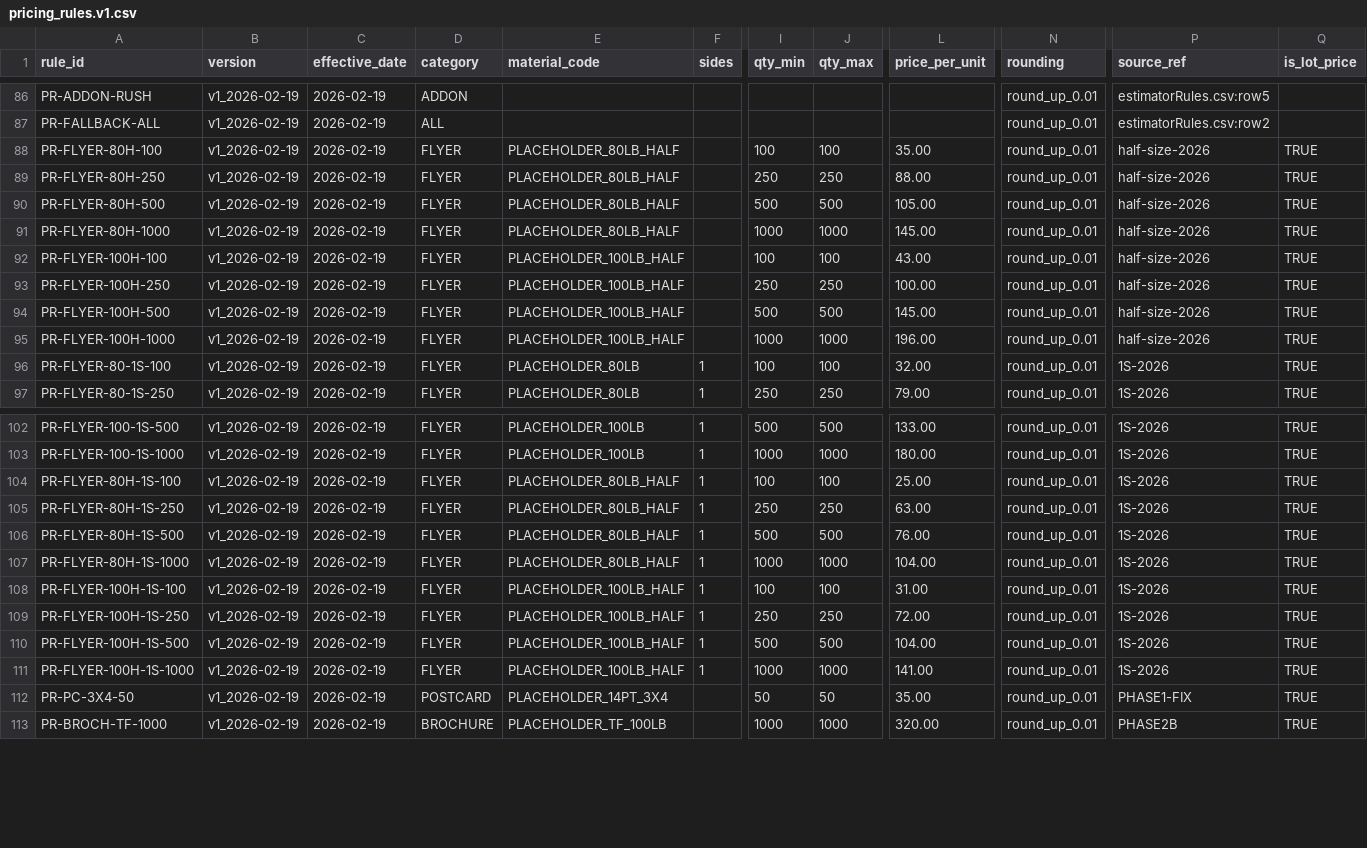
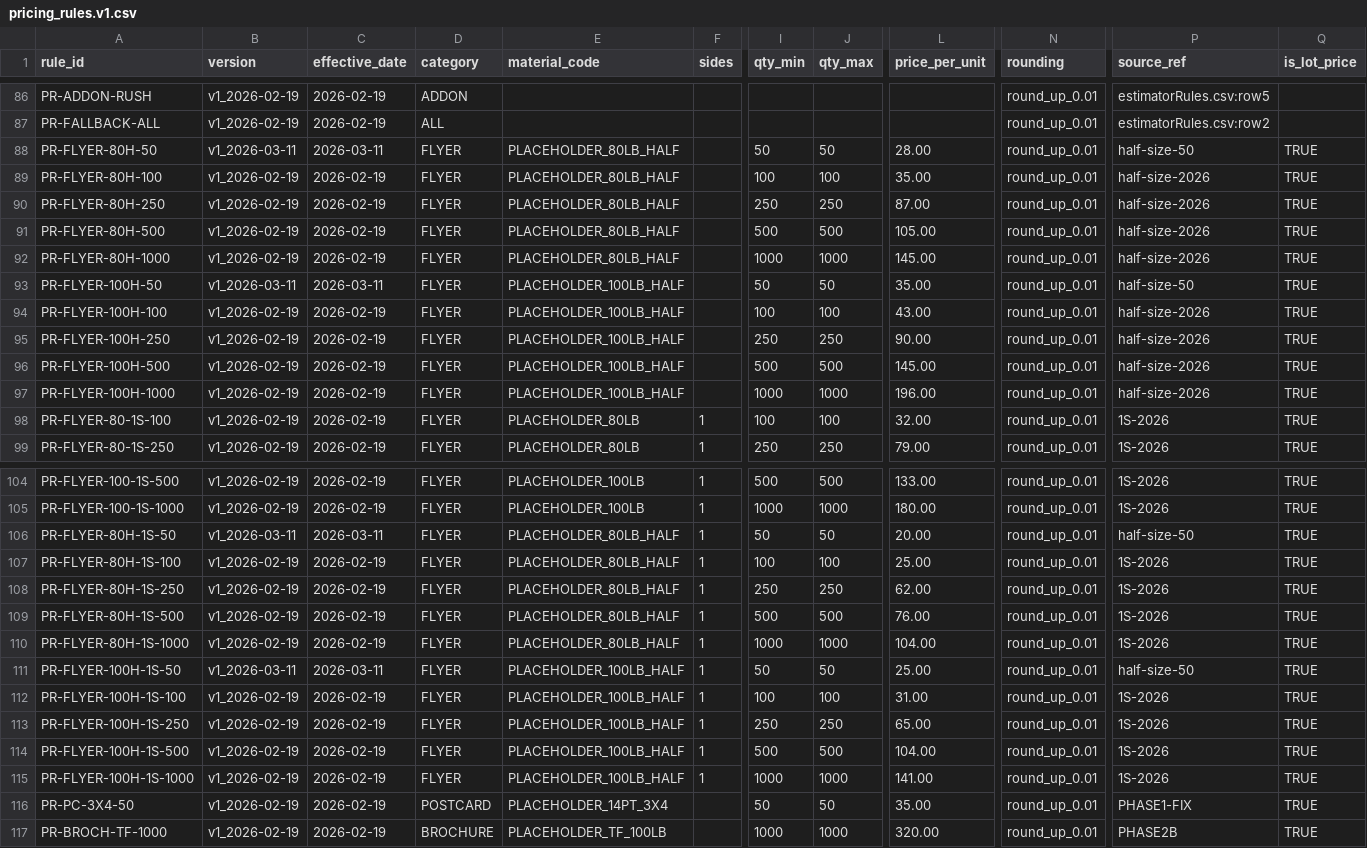
Before and after one commit to tubby124/truecolor-estimator, a CSV file: data/tables/pricing_rules.v1.csv, drawn as a sheet; only a part is shown, gaps mark what is left out; addresses are those after the commit; rows hold the shown columns only; the diff names each change by its address in the sheet, - before the commit and + after, or states it on an @@ line.

```diff
--- a/data/tables/pricing_rules.v1.csv
+++ b/data/tables/pricing_rules.v1.csv
+row 88: PR-FLYER-80H-50 | v1_2026-03-11 | 2026-03-11 | FLYER | PLACEHOLDER_80LB_HALF |  | 50 | 50 | 28.00 | round_up_0.01 | half-size-50 | TRUE
-L90 (price_per_unit): 88.00
+L90 (price_per_unit): 87.00
+row 93: PR-FLYER-100H-50 | v1_2026-03-11 | 2026-03-11 | FLYER | PLACEHOLDER_100LB_HALF |  | 50 | 50 | 35.00 | round_up_0.01 | half-size-50 | TRUE
-L95 (price_per_unit): 100.00
+L95 (price_per_unit): 90.00
+row 106: PR-FLYER-80H-1S-50 | v1_2026-03-11 | 2026-03-11 | FLYER | PLACEHOLDER_80LB_HALF | 1 | 50 | 50 | 20.00 | round_up_0.01 | half-size-50 | TRUE
-L108 (price_per_unit): 63.00
+L108 (price_per_unit): 62.00
+row 111: PR-FLYER-100H-1S-50 | v1_2026-03-11 | 2026-03-11 | FLYER | PLACEHOLDER_100LB_HALF | 1 | 50 | 50 | 25.00 | round_up_0.01 | half-size-50 | TRUE
-L113 (price_per_unit): 72.00
+L113 (price_per_unit): 65.00
```
Also changed, not shown: data/tables/products.v1.csv.
